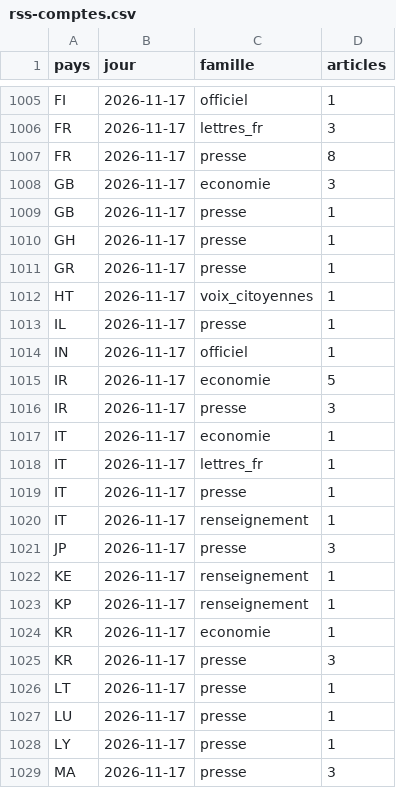
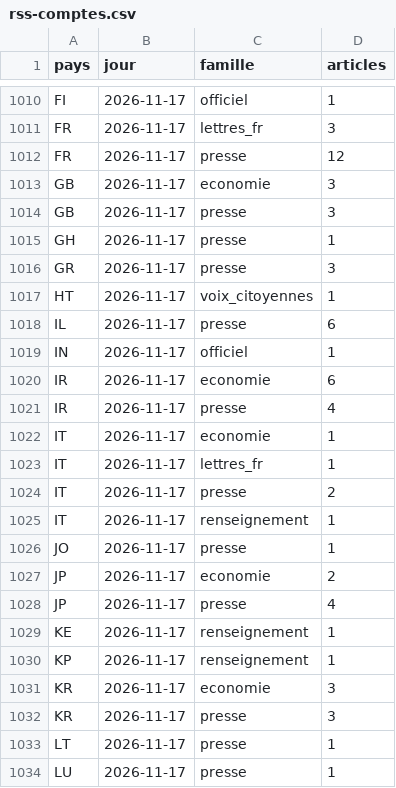
Before and after one commit to salimbenfarhat/metac-bot-template, a CSV file: registre/rss-comptes.csv, drawn as a sheet; only a part is shown, gaps mark what is left out; the shorter side is filled out with more unchanged rows; the diff covers the shown part only.

```diff
--- a/registre/rss-comptes.csv
+++ b/registre/rss-comptes.csv
@@ -1006,20 +1011,22 @@ FI,2026-11-17,officiel,1
 FR,2026-11-17,lettres_fr,3
-FR,2026-11-17,presse,8
+FR,2026-11-17,presse,12
 GB,2026-11-17,economie,3
-GB,2026-11-17,presse,1
+GB,2026-11-17,presse,3
 GH,2026-11-17,presse,1
-GR,2026-11-17,presse,1
+GR,2026-11-17,presse,3
 HT,2026-11-17,voix_citoyennes,1
-IL,2026-11-17,presse,1
+IL,2026-11-17,presse,6
 IN,2026-11-17,officiel,1
-IR,2026-11-17,economie,5
-IR,2026-11-17,presse,3
+IR,2026-11-17,economie,6
+IR,2026-11-17,presse,4
 IT,2026-11-17,economie,1
 IT,2026-11-17,lettres_fr,1
-IT,2026-11-17,presse,1
+IT,2026-11-17,presse,2
 IT,2026-11-17,renseignement,1
-JP,2026-11-17,presse,3
+JO,2026-11-17,presse,1
+JP,2026-11-17,economie,2
+JP,2026-11-17,presse,4
 KE,2026-11-17,renseignement,1
 KP,2026-11-17,renseignement,1
-KR,2026-11-17,economie,1
+KR,2026-11-17,economie,3
 KR,2026-11-17,presse,3
```
Also changed, not shown: 32 added rows and 22 edited cells elsewhere in this file, registre/rss-sante.csv, 1 other file.
